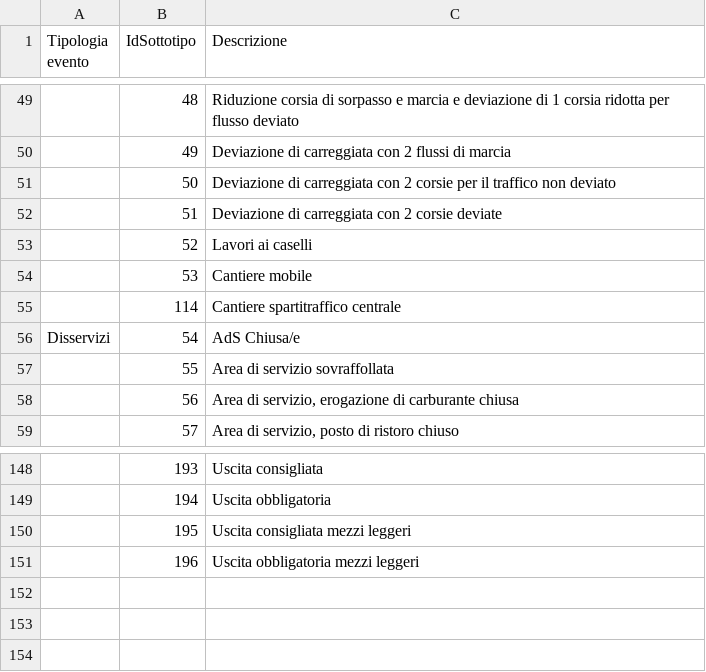
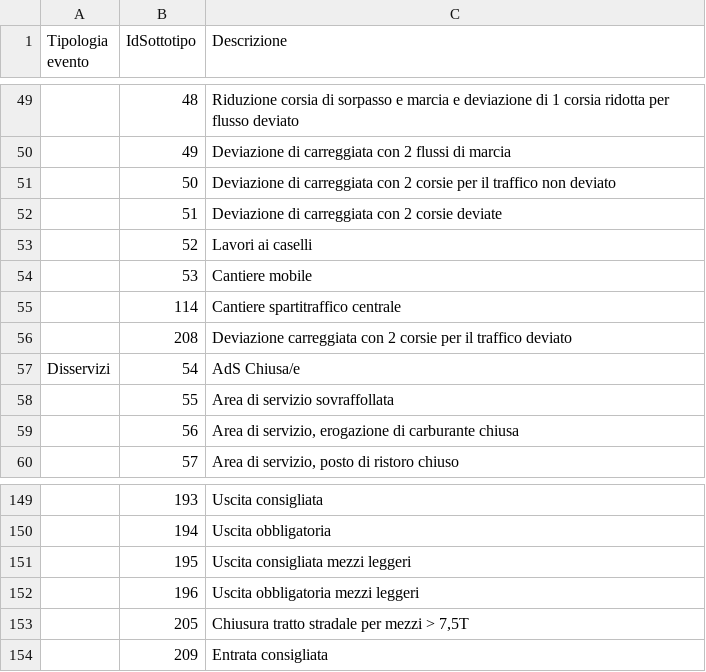
Before and after one commit to noi-techpark/bdp-commons, a CSV file: data-collectors/event-a22/src/main/resources/it/bz/noi/a22/events/SottotipiEventi.csv, drawn as a sheet; only a part is shown, gaps mark what is left out; the diff names each change by its address in the sheet, - before the commit and + after, or states it on an @@ line.

Commit message:
A22 events data collector SottiTipi csv + readme

```diff
--- a/data-collectors/event-a22/src/main/resources/it/bz/noi/a22/events/SottotipiEventi.csv
+++ b/data-collectors/event-a22/src/main/resources/it/bz/noi/a22/events/SottotipiEventi.csv
+row 56:  | 208 | Deviazione carreggiata con 2 corsie per il traffico deviato
+row 153:  | 205 | Chiusura tratto stradale per mezzi > 7,5T
+row 154:  | 209 | Entrata consigliata
```
Also changed, not shown: 3 other files.
